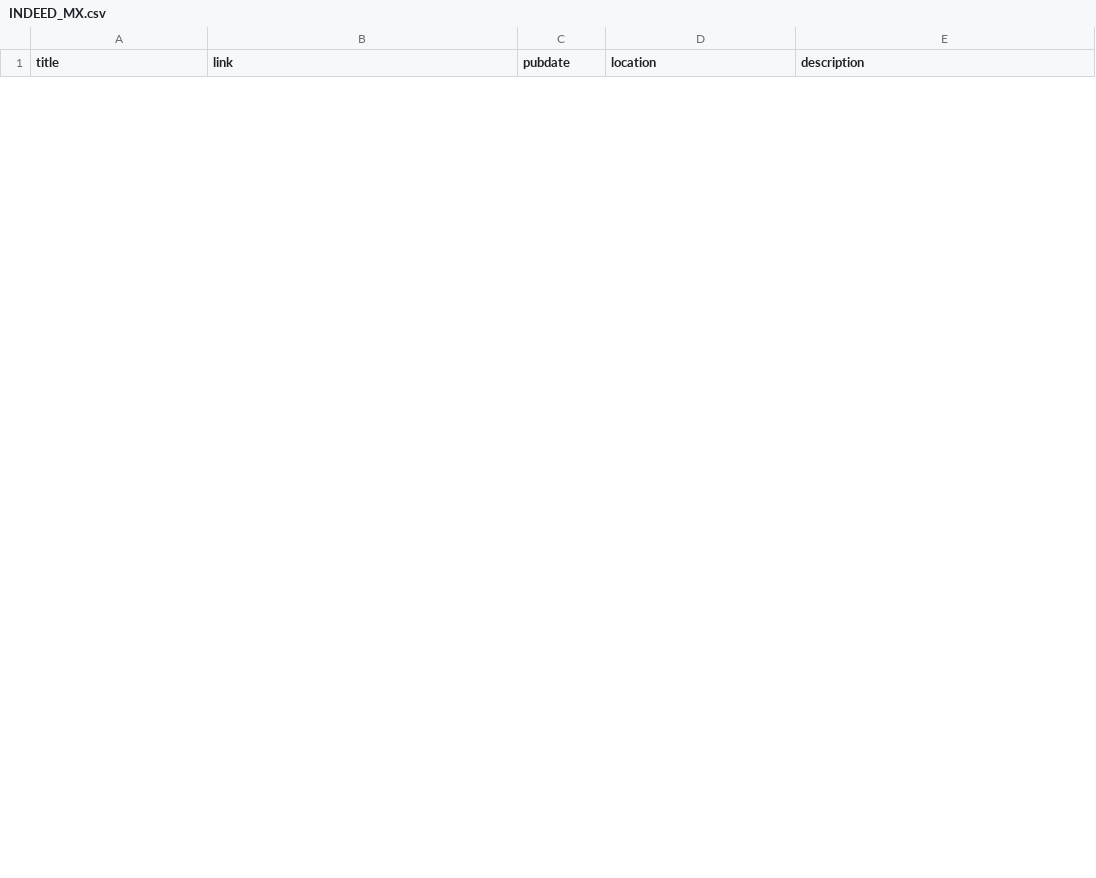
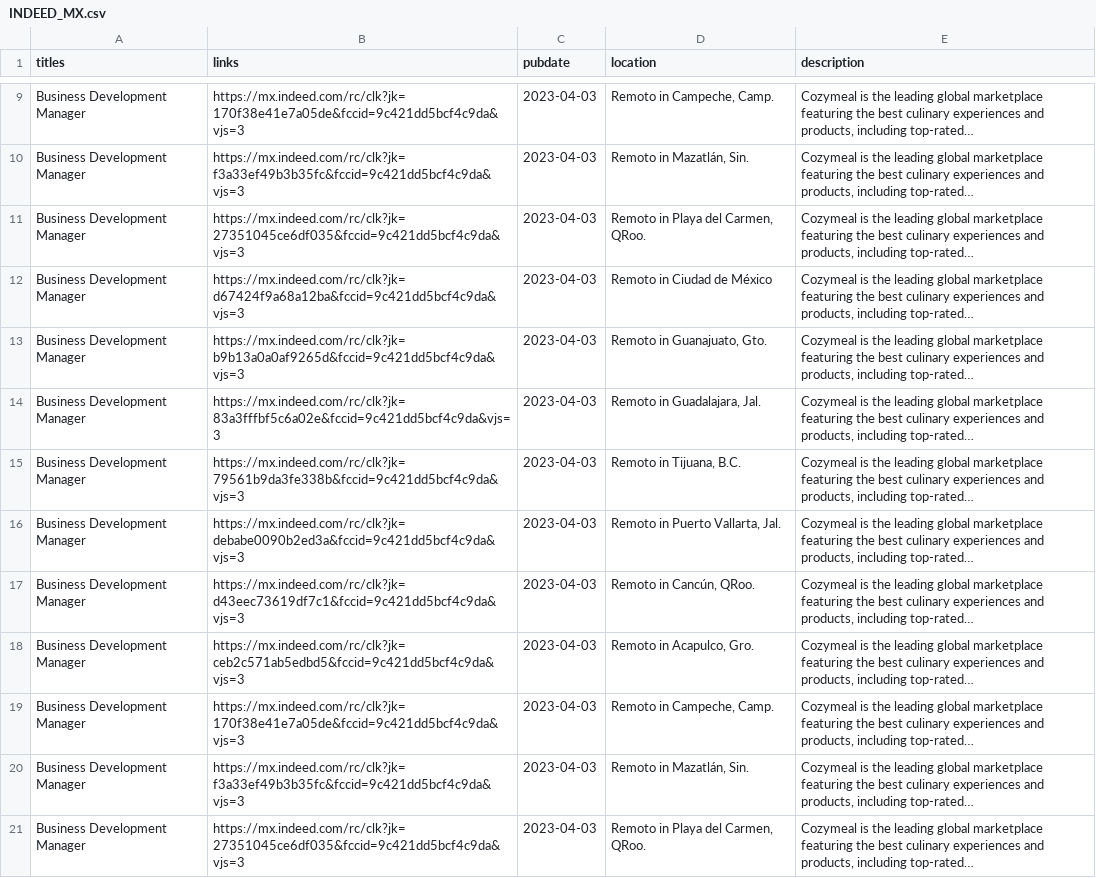
Before and after one commit to 0JCRG0/Crawler-remote-jobs, a CSV file: OUTPUTS/INDEED_MX.csv, drawn as a sheet; only a part is shown, gaps mark what is left out; the diff covers the shown part only; the diff names each change by its address in the sheet, - before the commit and + after, or states it on an @@ line.

```diff
--- a/OUTPUTS/INDEED_MX.csv
+++ b/OUTPUTS/INDEED_MX.csv
-A1: title
+A1: titles
-B1: link
+B1: links
+row 9: Business Development Manager | https://mx.indeed.com/rc/clk?jk=170f38e41e7a05de&fccid=9c421dd5bcf4c9da&vjs=3 | 2023-04-03 | Remoto in Campeche, Camp. | Cozymeal is the leading global marketplace featuring the best culinary experiences and products, including top-rated…
+row 10: Business Development Manager | https://mx.indeed.com/rc/clk?jk=f3a33ef49b3b35fc&fccid=9c421dd5bcf4c9da&vjs=3 | 2023-04-03 | Remoto in Mazatlán, Sin. | Cozymeal is the leading global marketplace featuring the best culinary experiences and products, including top-rated…
+row 11: Business Development Manager | https://mx.indeed.com/rc/clk?jk=27351045ce6df035&fccid=9c421dd5bcf4c9da&vjs=3 | 2023-04-03 | Remoto in Playa del Carmen, QRoo. | Cozymeal is the leading global marketplace featuring the best culinary experiences and products, including top-rated…
+row 12: Business Development Manager | https://mx.indeed.com/rc/clk?jk=d67424f9a68a12ba&fccid=9c421dd5bcf4c9da&vjs=3 | 2023-04-03 | Remoto in Ciudad de México | Cozymeal is the leading global marketplace featuring the best culinary experiences and products, including top-rated…
+row 13: Business Development Manager | https://mx.indeed.com/rc/clk?jk=b9b13a0a0af9265d&fccid=9c421dd5bcf4c9da&vjs=3 | 2023-04-03 | Remoto in Guanajuato, Gto. | Cozymeal is the leading global marketplace featuring the best culinary experiences and products, including top-rated…
+row 14: Business Development Manager | https://mx.indeed.com/rc/clk?jk=83a3fffbf5c6a02e&fccid=9c421dd5bcf4c9da&vjs=3 | 2023-04-03 | Remoto in Guadalajara, Jal. | Cozymeal is the leading global marketplace featuring the best culinary experiences and products, including top-rated…
+row 15: Business Development Manager | https://mx.indeed.com/rc/clk?jk=79561b9da3fe338b&fccid=9c421dd5bcf4c9da&vjs=3 | 2023-04-03 | Remoto in Tijuana, B.C. | Cozymeal is the leading global marketplace featuring the best culinary experiences and products, including top-rated…
+row 16: Business Development Manager | https://mx.indeed.com/rc/clk?jk=debabe0090b2ed3a&fccid=9c421dd5bcf4c9da&vjs=3 | 2023-04-03 | Remoto in Puerto Vallarta, Jal. | Cozymeal is the leading global marketplace featuring the best culinary experiences and products, including top-rated…
+row 17: Business Development Manager | https://mx.indeed.com/rc/clk?jk=d43eec73619df7c1&fccid=9c421dd5bcf4c9da&vjs=3 | 2023-04-03 | Remoto in Cancún, QRoo. | Cozymeal is the leading global marketplace featuring the best culinary experiences and products, including top-rated…
+row 18: Business Development Manager | https://mx.indeed.com/rc/clk?jk=ceb2c571ab5edbd5&fccid=9c421dd5bcf4c9da&vjs=3 | 2023-04-03 | Remoto in Acapulco, Gro. | Cozymeal is the leading global marketplace featuring the best culinary experiences and products, including top-rated…
+row 19: Business Development Manager | https://mx.indeed.com/rc/clk?jk=170f38e41e7a05de&fccid=9c421dd5bcf4c9da&vjs=3 | 2023-04-03 | Remoto in Campeche, Camp. | Cozymeal is the leading global marketplace featuring the best culinary experiences and products, including top-rated…
+row 20: Business Development Manager | https://mx.indeed.com/rc/clk?jk=f3a33ef49b3b35fc&fccid=9c421dd5bcf4c9da&vjs=3 | 2023-04-03 | Remoto in Mazatlán, Sin. | Cozymeal is the leading global marketplace featuring the best culinary experiences and products, including top-rated…
+row 21: Business Development Manager | https://mx.indeed.com/rc/clk?jk=27351045ce6df035&fccid=9c421dd5bcf4c9da&vjs=3 | 2023-04-03 | Remoto in Playa del Carmen, QRoo. | Cozymeal is the leading global marketplace featuring the best culinary experiences and products, including top-rated…
```
Also changed, not shown: 7 added rows and 5 removed rows elsewhere in this file, 10 other files.
